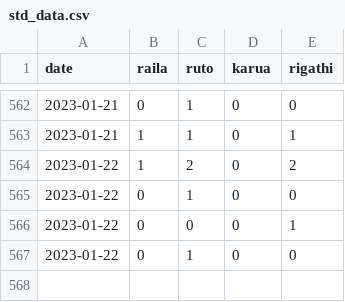
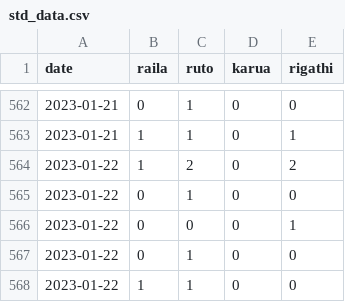
Before and after one commit to Nelwade/media_coverage, a CSV file: data/std_data.csv, drawn as a sheet; only a part is shown, gaps mark what is left out; the diff names each change by its address in the sheet, - before the commit and + after, or states it on an @@ line.

```diff
--- a/data/std_data.csv
+++ b/data/std_data.csv
+row 568: 2023-01-22 | 1 | 1 | 0 | 0
```
Also changed, not shown: data/nat_data.csv, data/totals_data.csv, 3 other files.
